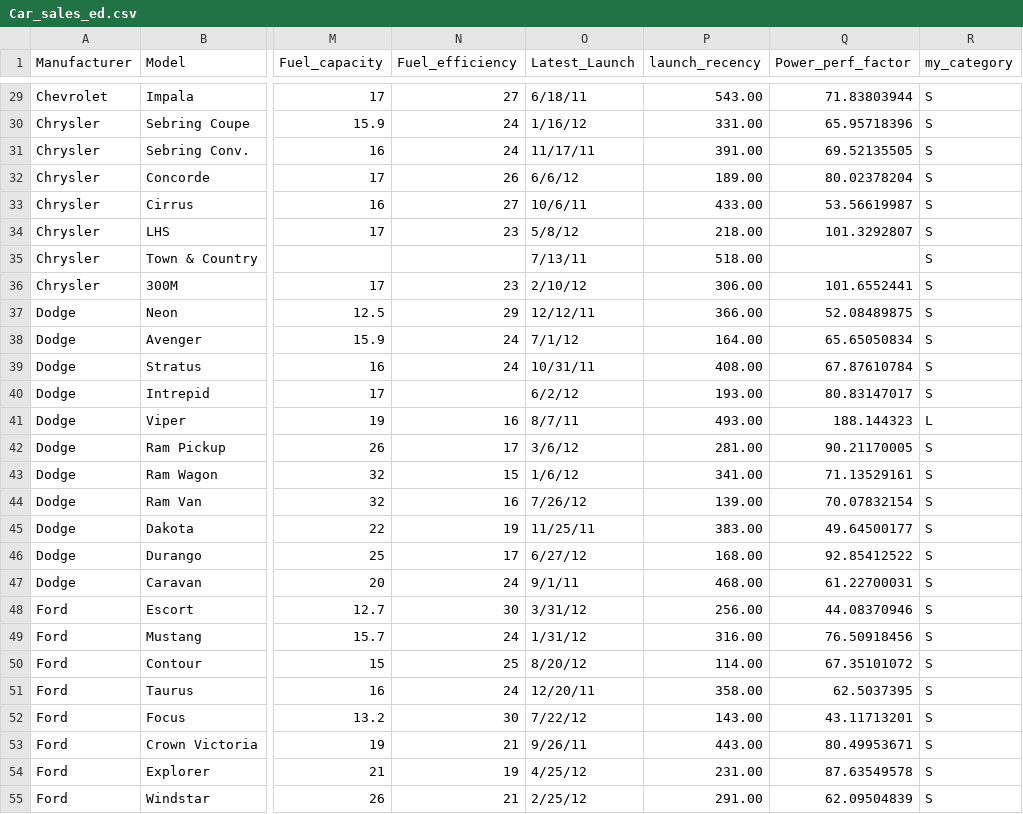
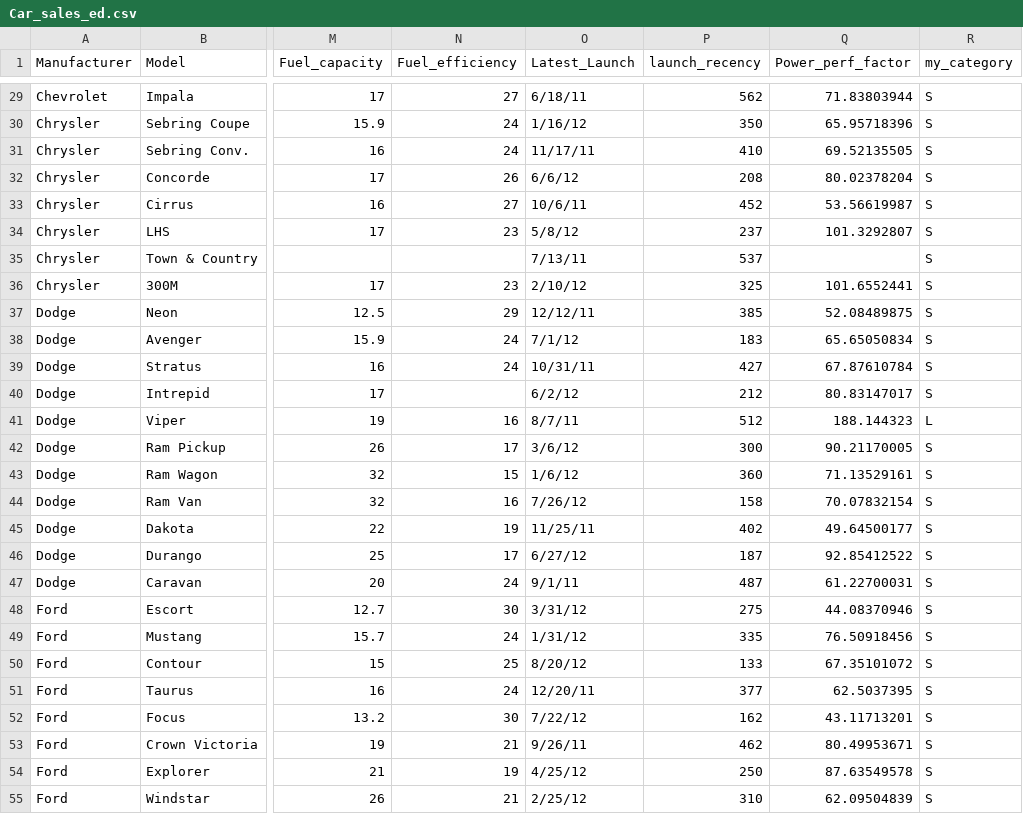
Before and after one commit to teddy661/w203_lab_02, a CSV file: datasets/Car_sales_ed.csv, drawn as a sheet; only a part is shown, gaps mark what is left out; the diff covers the shown part only; the diff names each change by its address in the sheet, - before the commit and + after, or states it on an @@ line.

```diff
--- a/datasets/Car_sales_ed.csv
+++ b/datasets/Car_sales_ed.csv
-P29 (launch_recency): 543.00
+P29 (launch_recency): 562
-P30 (launch_recency): 331.00
+P30 (launch_recency): 350
-P31 (launch_recency): 391.00
+P31 (launch_recency): 410
-P32 (launch_recency): 189.00
+P32 (launch_recency): 208
-P33 (launch_recency): 433.00
+P33 (launch_recency): 452
-P34 (launch_recency): 218.00
+P34 (launch_recency): 237
-P35 (launch_recency): 518.00
+P35 (launch_recency): 537
-P36 (launch_recency): 306.00
+P36 (launch_recency): 325
-P37 (launch_recency): 366.00
+P37 (launch_recency): 385
-P38 (launch_recency): 164.00
+P38 (launch_recency): 183
-P39 (launch_recency): 408.00
+P39 (launch_recency): 427
-P40 (launch_recency): 193.00
+P40 (launch_recency): 212
-P41 (launch_recency): 493.00
+P41 (launch_recency): 512
-P42 (launch_recency): 281.00
+P42 (launch_recency): 300
-P43 (launch_recency): 341.00
+P43 (launch_recency): 360
-P44 (launch_recency): 139.00
+P44 (launch_recency): 158
-P45 (launch_recency): 383.00
+P45 (launch_recency): 402
-P46 (launch_recency): 168.00
+P46 (launch_recency): 187
-P47 (launch_recency): 468.00
+P47 (launch_recency): 487
-P48 (launch_recency): 256.00
+P48 (launch_recency): 275
-P49 (launch_recency): 316.00
+P49 (launch_recency): 335
-P50 (launch_recency): 114.00
+P50 (launch_recency): 133
-P51 (launch_recency): 358.00
+P51 (launch_recency): 377
-P52 (launch_recency): 143.00
+P52 (launch_recency): 162
-P53 (launch_recency): 443.00
+P53 (launch_recency): 462
-P54 (launch_recency): 231.00
+P54 (launch_recency): 250
-P55 (launch_recency): 291.00
+P55 (launch_recency): 310
```
Also changed, not shown: 130 edited cells elsewhere in this file.
